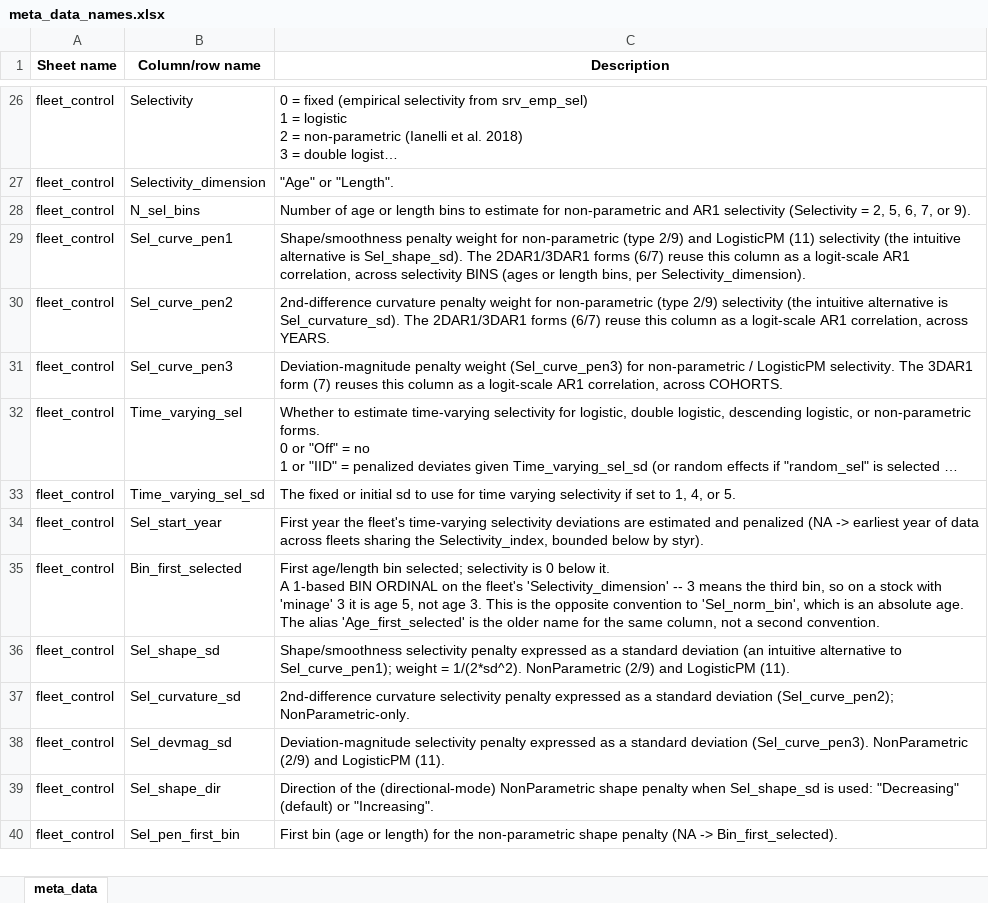
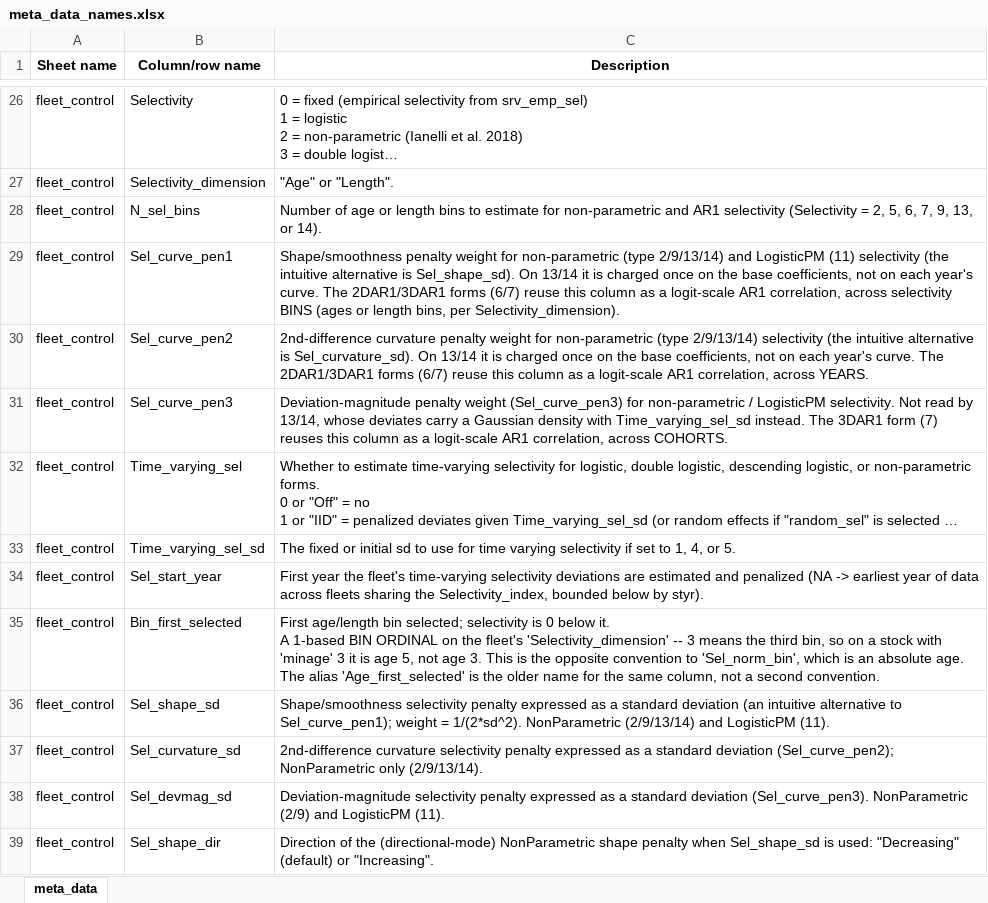
Before and after one commit to grantdadams/Rceattle, an Excel workbook: inst/extdata/meta_data_names.xlsx, sheet meta_data, drawn as a sheet; only a part is shown, gaps mark what is left out; the shorter side is filled out with more unchanged rows; long unchanged cells end in …; values as stored, in another font and other column widths than the file's, no borders; the diff names each change by its address in the sheet, - before the commit and + after, or states it on an @@ line.

Commit message:
Hold non-parametric coefficients below the first selected bin at 0
The curve centres each year by the log mean over every bin, so sel_coff
and sel_coff_dev below Bin_first_selected shift the whole curve even
though build_map() fixes them and no density scores them. Measured on
Atka2022's fishery at Bin_first_selected = 3: 0.9 in those cells moved
the objective 704 nats (116258.4208 -> 115554.3198) and year-1
selectivity by 0.21, with the deviate row unchanged at -48.165. `inits`
from a fit with a lower Bin_first_selected carry exactly such values.
fit_mod() now holds them at 0, as NonParametricRW holds its start-year
increment. NonParametric and NonParametricPM were affected as well as the
new forms; a fit started from the build defaults is unchanged, the golden
fits included.

The schema named only the old non-parametric codes: N_sel_bins,
Sel_curve_pen1, Sel_curve_pen2, Sel_shape_sd and Sel_curvature_sd now
name 13/14, and Sel_curve_pen3 says it is NOT read there, since those
deviates carry a Gaussian density instead. inst/extdata/meta_data_names.xlsx
regenerated with data-raw/regenerate_meta_xlsx.R, which
test-schema-canonical.R pins against the schema.

A new test pins that the scored deviate cells are exactly the estimated
ones at Bin_first_selected = 3 WITH deviates: build_map() frees bins in
1-based R indexing while the density loops from the template's 0-based
bin_first_selected, and an estimated deviate with no density would be a
free parameter the integration never sees. The Off equivalence tests
cannot catch that, having no deviates.

FAIL 0 | SKIP 0 | PASS 3043 across the selectivity, golden and schema
suites; the probe that moved the objective now leaves it identical.

```diff
--- a/inst/extdata/meta_data_names.xlsx (sheet meta_data)
+++ b/inst/extdata/meta_data_names.xlsx (sheet meta_data)
-C28 (Description): …6, 7, or 9).
+C28 (Description): …6, 7, 9, 13, or 14).
-C29 (Description): …non-parametric (type 2/9) and LogisticPM (11) selectivity (the intuitive alternative is Sel_shape_sd). The 2DAR1/3DAR1…
+C29 (Description): …non-parametric (type 2/9/13/14) and LogisticPM (11) selectivity (the intuitive alternative is Sel_shape_sd). On 13/14 it is charged once on the base coefficients, not on each year's curve. The 2DAR1/3DAR1…
-C30 (Description): …non-parametric (type 2/9) selectivity (the intuitive alternative is Sel_curvature_sd). The 2DAR1/3DAR1…
+C30 (Description): …non-parametric (type 2/9/13/14) selectivity (the intuitive alternative is Sel_curvature_sd). On 13/14 it is charged once on the base coefficients, not on each year's curve. The 2DAR1/3DAR1…
-C31 (Description): …LogisticPM selectivity. The 3DAR1…
+C31 (Description): …LogisticPM selectivity. Not read by 13/14, whose deviates carry a Gaussian density with Time_varying_sel_sd instead. The 3DAR1…
-C36 (Description): …1/(2*sd^2). NonParametric (2/9) and LogisticPM…
+C36 (Description): …1/(2*sd^2). NonParametric (2/9/13/14) and LogisticPM…
-C37 (Description): …deviation (Sel_curve_pen2); NonParametric-only.
+C37 (Description): …deviation (Sel_curve_pen2); NonParametric only (2/9/13/14).
```
Also changed, not shown: 4 other files.
